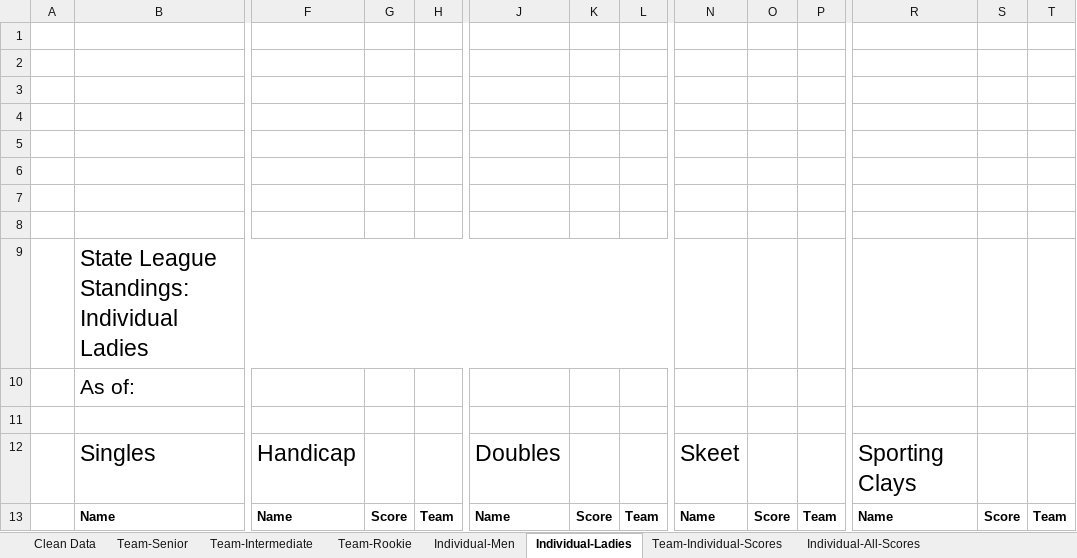
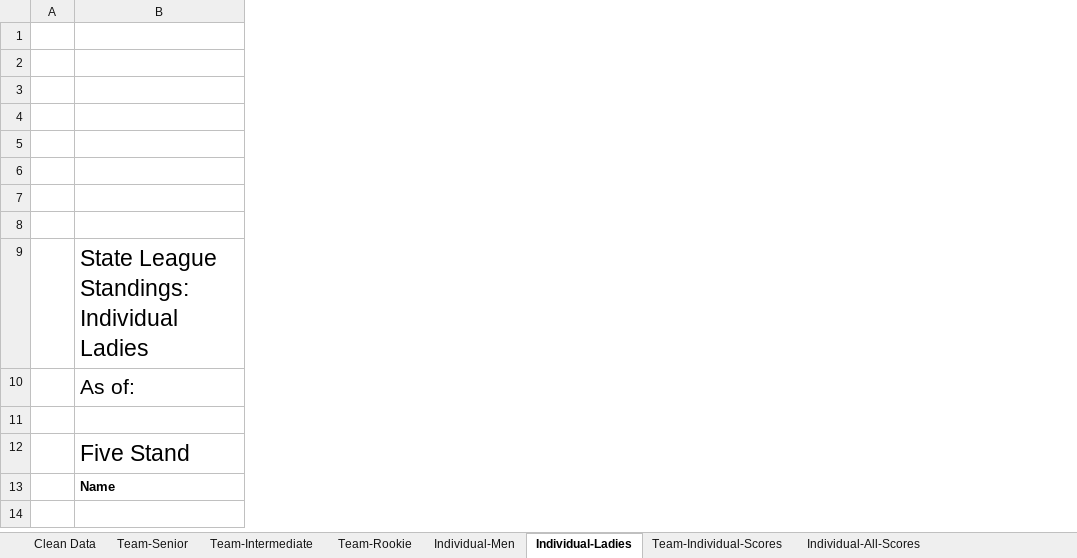
Before and after one commit to mrbusche/trap-scoring, an Excel workbook: src/main/resources/five-stand-template.xlsx, sheet Individual-Ladies, drawn as a sheet; only a part is shown, gaps mark what is left out; values as stored, in another font and other column widths than the file's, no borders; charts and pictures not drawn; the diff covers the shown part only; the diff names each change by its address in the sheet, - before the commit and + after, or states it on an @@ line.

```diff
--- a/src/main/resources/five-stand-template.xlsx (sheet Individual-Ladies)
+++ b/src/main/resources/five-stand-template.xlsx (sheet Individual-Ladies)
-column F, rows 12-13: Handicap | Name
-column G, row 13: Score
-column H, row 13: Team
-column J, rows 12-13: Doubles | Name
-column K, row 13: Score
-column L, row 13: Team
-column N, rows 12-13: Skeet | Name
-column O, row 13: Score
-column P, row 13: Team
-column R, rows 12-13: Sporting Clays | Name
-column S, row 13: Score
-column T, row 13: Team
-B12: Singles
+B12: Five Stand
```
Also changed, not shown: 4 removed columns elsewhere in this sheet, sheet Individual-Men, sheet Team-Intermediate, sheet Team-Senior, sheet Team-Rookie, charts or pictures, 4 other files.
